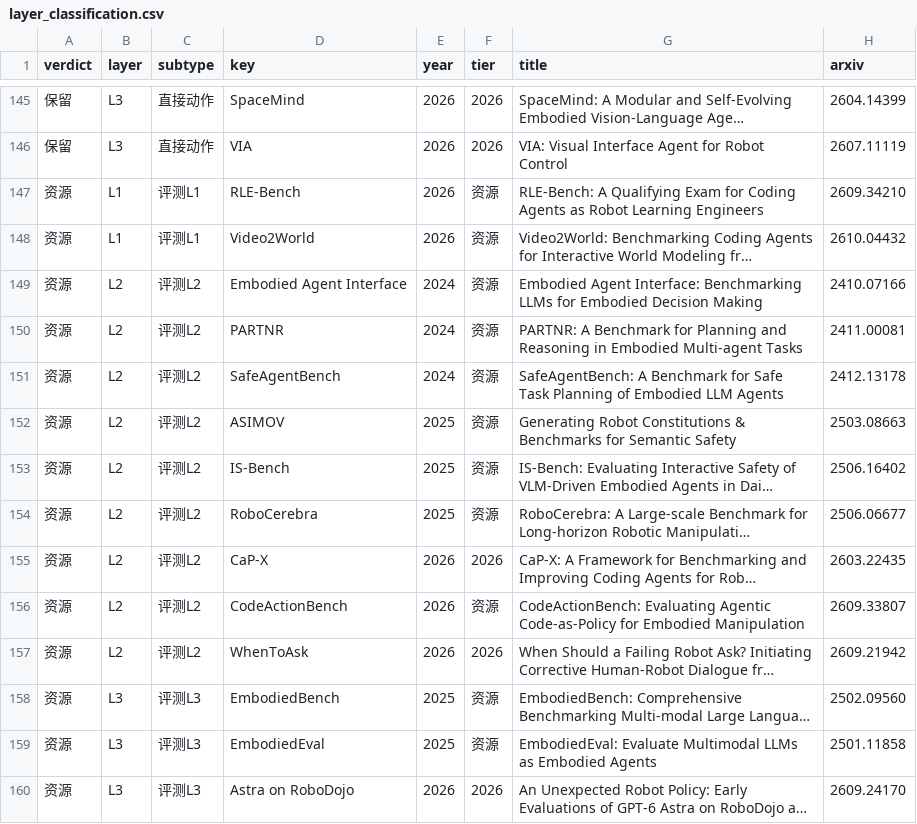
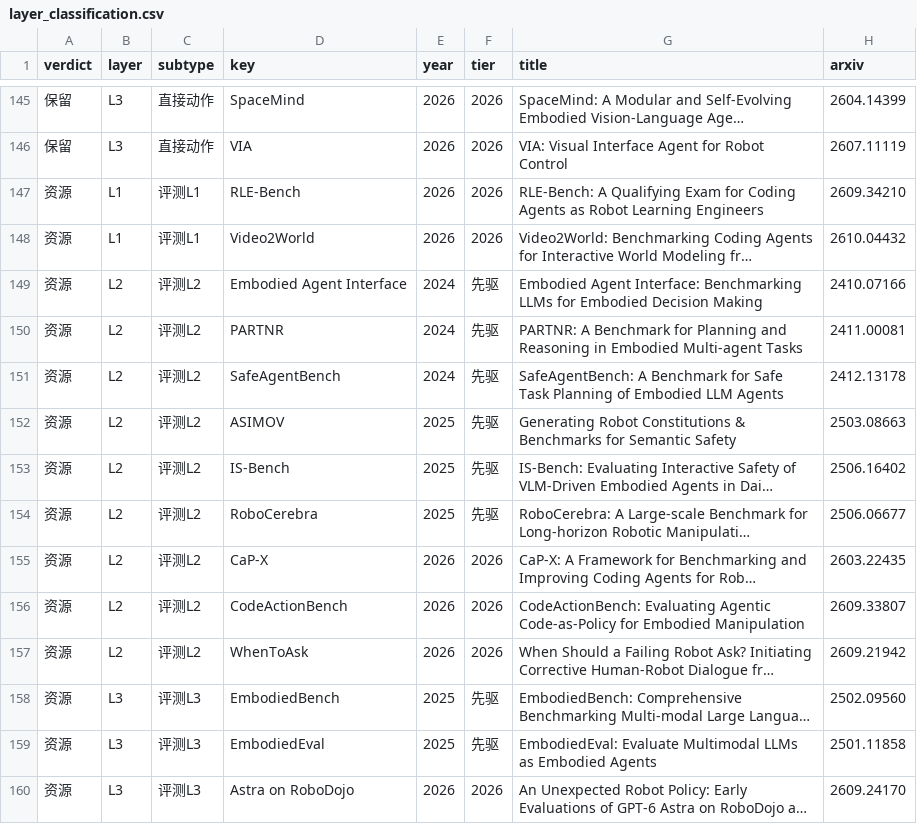
Before and after one commit to Chang-AIML/Awesome-Agentic-Embodiment, a CSV file: data/core/layer_classification.csv, drawn as a sheet; only a part is shown, gaps mark what is left out; long unchanged cells end in …; the diff covers the shown part only; the diff names each change by its address in the sheet, - before the commit and + after, or states it on an @@ line.

```diff
--- a/data/core/layer_classification.csv
+++ b/data/core/layer_classification.csv
-F147:F148 (tier): 资源
+F147:F148 (tier): 2026
-F149:F154 (tier): 资源
+F149:F154 (tier): 先驱
-F156 (tier): 资源
+F156 (tier): 2026
-F158:F159 (tier): 资源
+F158:F159 (tier): 先驱
```
Also changed, not shown: 1 added row, 1 removed row and 7 edited cells elsewhere in this file, 5 other files.
